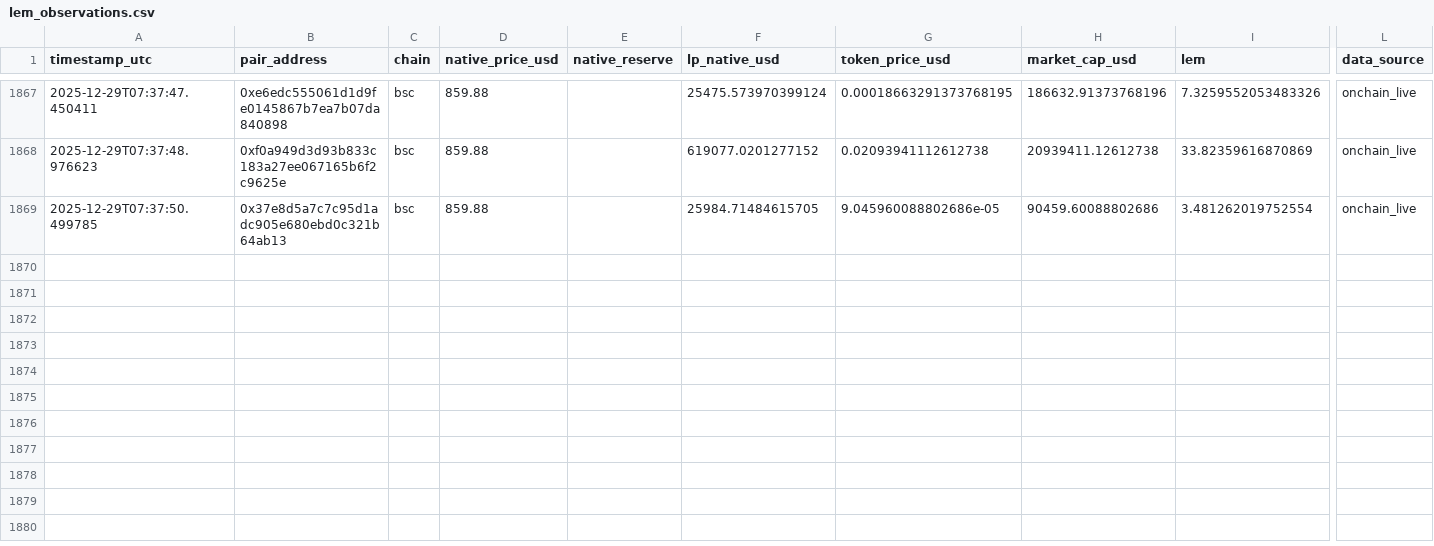
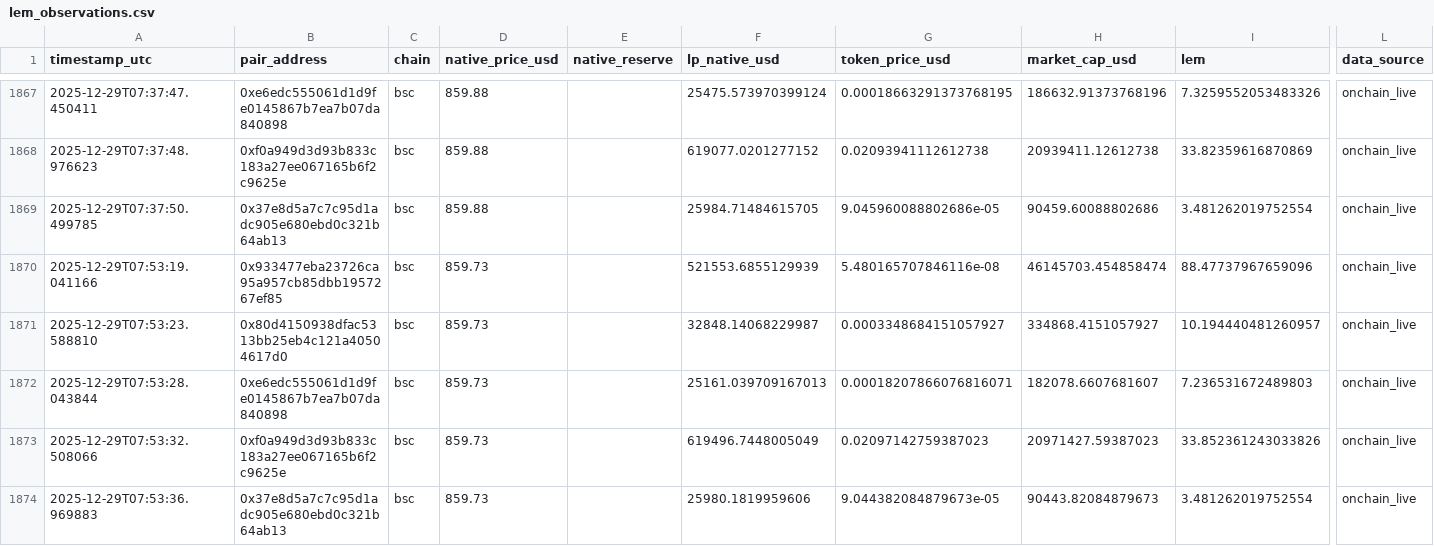
Before and after one commit to Saikuru1/saikuru-meme-labs, a CSV file: data/lem_observations.csv, drawn as a sheet; only a part is shown, gaps mark what is left out; rows hold the shown columns only; the diff names each change by its address in the sheet, - before the commit and + after, or states it on an @@ line.

Commit message:
LEM Phase C observation

```diff
--- a/data/lem_observations.csv
+++ b/data/lem_observations.csv
+row 1870: 2025-12-29T07:53:19.041166 | 0x933477eba23726ca95a957cb85dbb1957267ef85 | bsc | 859.73 |  | 521553.6855129939 | 5.480165707846116e-08 | 46145703.454858474 | 88.47737967659096 | onchain_live
+row 1871: 2025-12-29T07:53:23.588810 | 0x80d4150938dfac5313bb25eb4c121a40504617d0 | bsc | 859.73 |  | 32848.14068229987 | 0.0003348684151057927 | 334868.4151057927 | 10.194440481260957 | onchain_live
+row 1872: 2025-12-29T07:53:28.043844 | 0xe6edc555061d1d9fe0145867b7ea7b07da840898 | bsc | 859.73 |  | 25161.039709167013 | 0.00018207866076816071 | 182078.6607681607 | 7.236531672489803 | onchain_live
+row 1873: 2025-12-29T07:53:32.508066 | 0xf0a949d3d93b833c183a27ee067165b6f2c9625e | bsc | 859.73 |  | 619496.7448005049 | 0.02097142759387023 | 20971427.59387023 | 33.852361243033826 | onchain_live
+row 1874: 2025-12-29T07:53:36.969883 | 0x37e8d5a7c7c95d1adc905e680ebd0c321b64ab13 | bsc | 859.73 |  | 25980.1819959606 | 9.044382084879673e-05 | 90443.82084879673 | 3.481262019752554 | onchain_live
```
